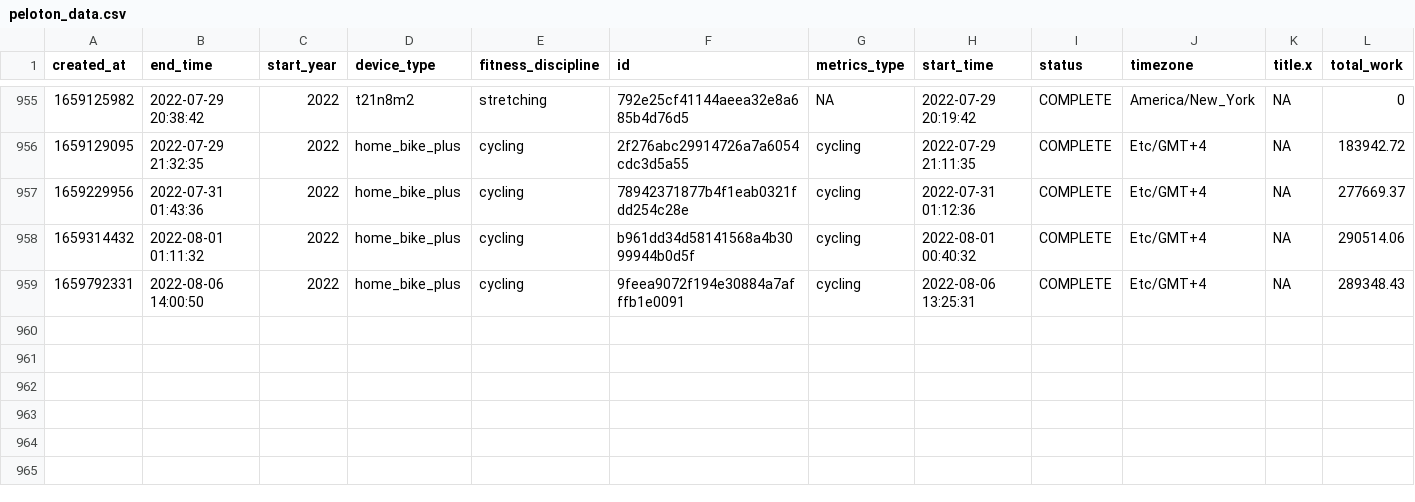
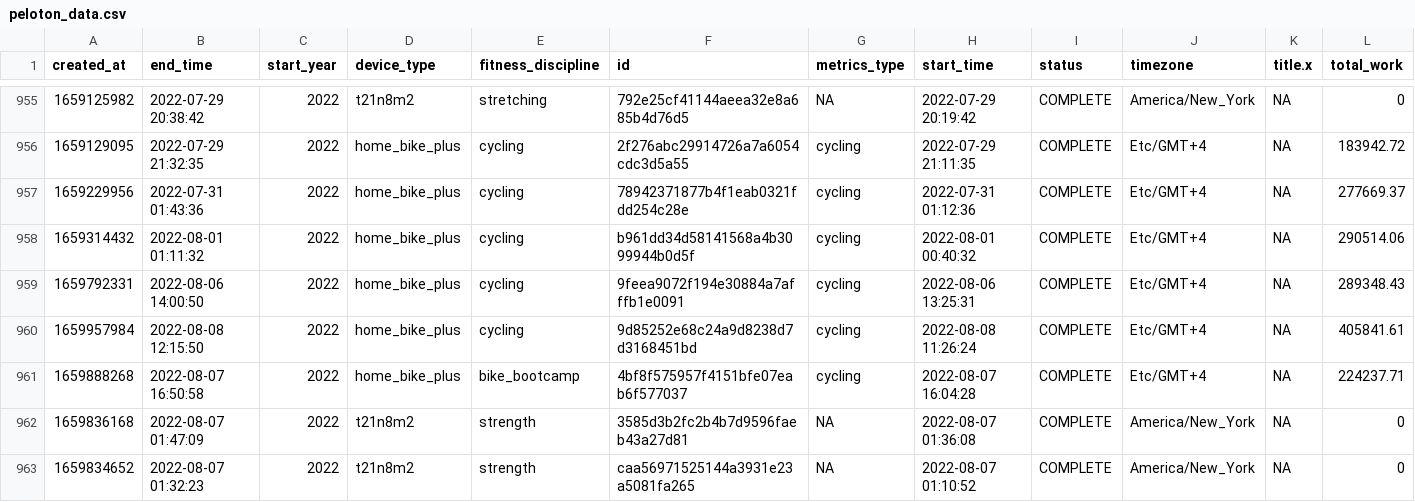
Before and after one commit to tashapiro/peloton-stats, a CSV file: data/peloton_data.csv, drawn as a sheet; only a part is shown, gaps mark what is left out; rows hold the shown columns only; the diff names each change by its address in the sheet, - before the commit and + after, or states it on an @@ line.

Commit message:
Add files via upload

```diff
--- a/data/peloton_data.csv
+++ b/data/peloton_data.csv
+row 960: 1659957984 | 2022-08-08 12:15:50 | 2022 | home_bike_plus | cycling | 9d85252e68c24a9d8238d7d3168451bd | cycling | 2022-08-08 11:26:24 | COMPLETE | Etc/GMT+4 | NA | 405841.61
+row 961: 1659888268 | 2022-08-07 16:50:58 | 2022 | home_bike_plus | bike_bootcamp | 4bf8f575957f4151bfe07eab6f577037 | cycling | 2022-08-07 16:04:28 | COMPLETE | Etc/GMT+4 | NA | 224237.71
+row 962: 1659836168 | 2022-08-07 01:47:09 | 2022 | t21n8m2 | strength | 3585d3b2fc2b4b7d9596faeb43a27d81 | NA | 2022-08-07 01:36:08 | COMPLETE | America/New_York | NA | 0
+row 963: 1659834652 | 2022-08-07 01:32:23 | 2022 | t21n8m2 | strength | caa56971525144a3931e23a5081fa265 | NA | 2022-08-07 01:10:52 | COMPLETE | America/New_York | NA | 0
```
